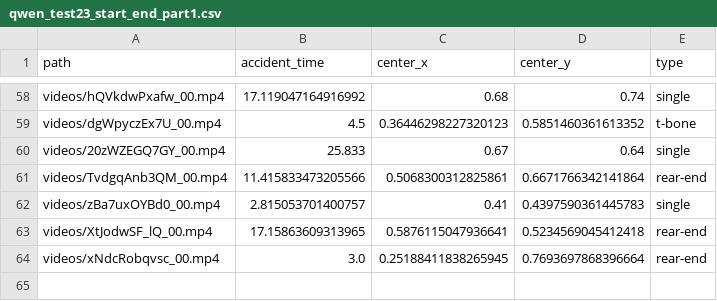
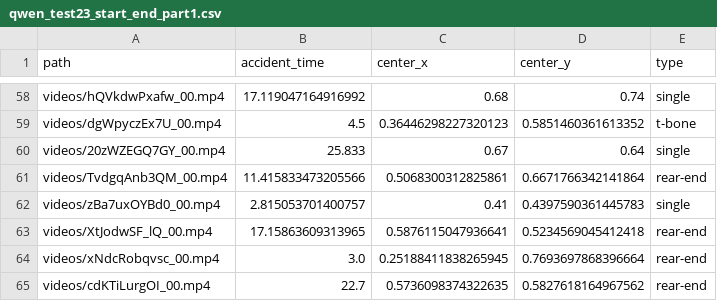
Before and after one commit to alicex-x02/Accident-CVPR_final, a CSV file: result/test23/qwen_test23_start_end_part1.csv, drawn as a sheet; only a part is shown, gaps mark what is left out.

Commit message:
test23-1

```diff
--- a/result/test23/qwen_test23_start_end_part1.csv
+++ b/result/test23/qwen_test23_start_end_part1.csv
@@ -64 +64,2 @@ videos/XtJodwSF_lQ_00.mp4,17.15863609313965,0.5876115047936641,0.523456904541241
 videos/xNdcRobqvsc_00.mp4,3.0,0.25188411838265945,0.7693697868396664,rear-end
+videos/cdKTiLurgOI_00.mp4,22.7,0.5736098374322635,0.5827618164967562,rear-end
```
Also changed, not shown: 2 other files.
